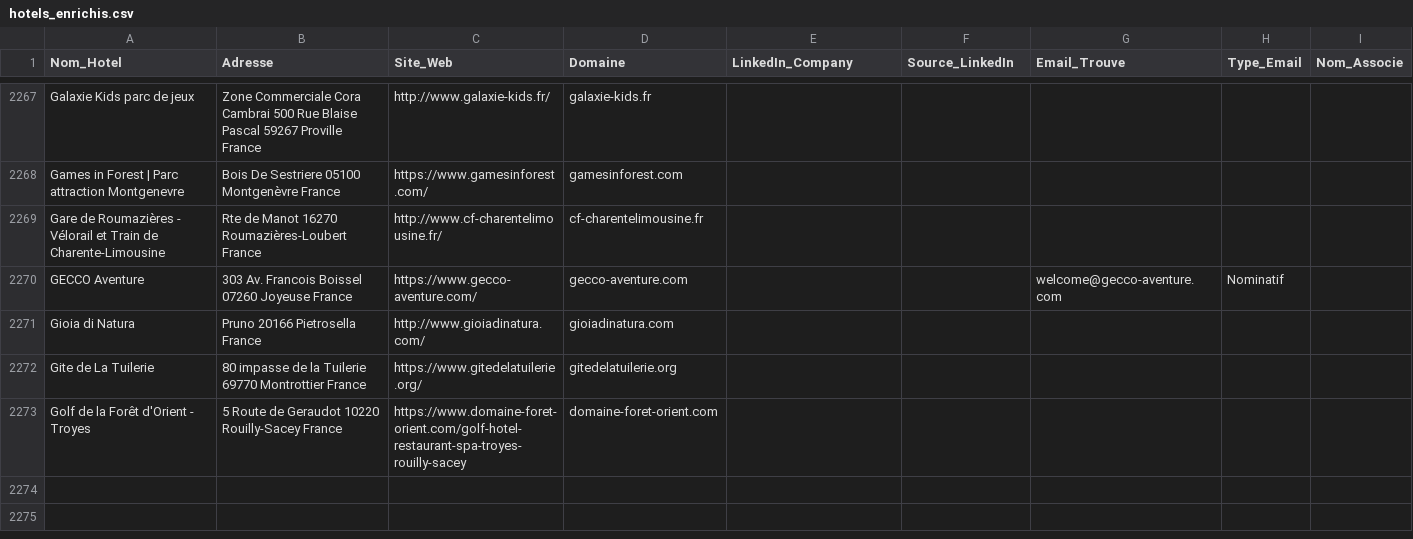
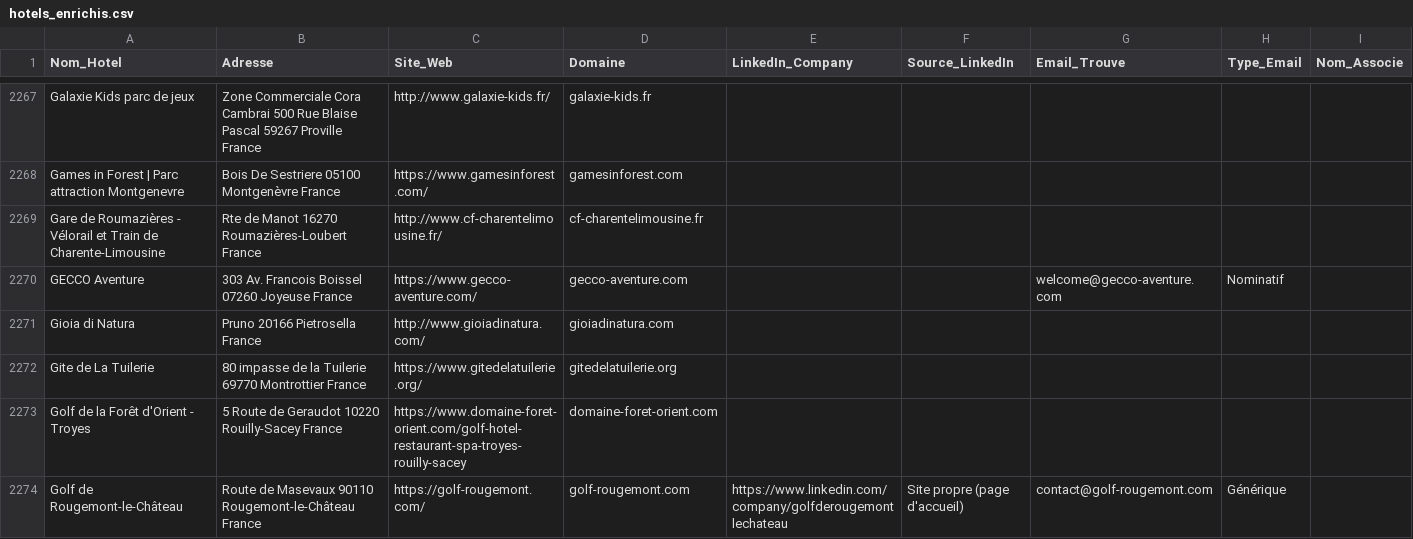
Before and after one commit to tsimokaza01-source/URL-5, a CSV file: hotels_enrichis.csv, drawn as a sheet; only a part is shown, gaps mark what is left out; the diff names each change by its address in the sheet, - before the commit and + after, or states it on an @@ line.

```diff
--- a/hotels_enrichis.csv
+++ b/hotels_enrichis.csv
+row 2274: Golf de Rougemont-le-Château | Route de Masevaux 90110 Rougemont-le-Château France | https://golf-rougemont.com/ | golf-rougemont.com | https://www.linkedin.com/company/golfderougemontlechateau | Site propre (page d'accueil) | contact@golf-rougemont.com | Générique
```
Also changed, not shown: 1 other file.
